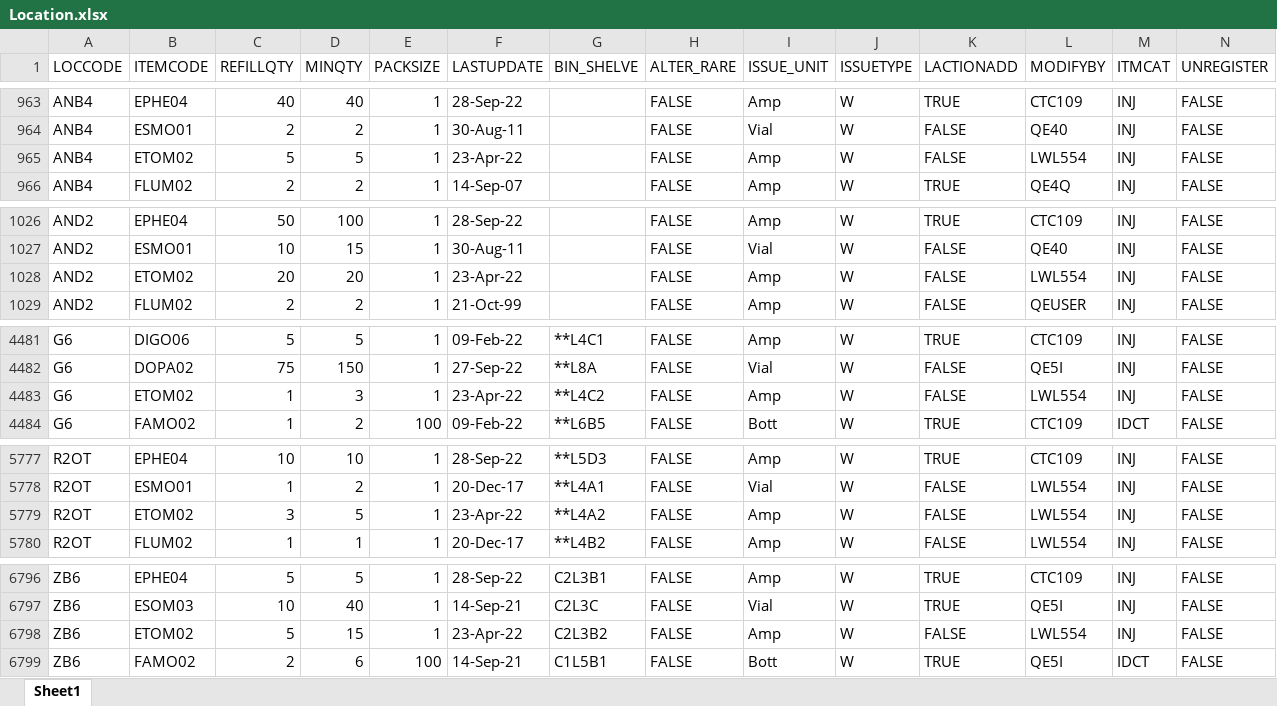
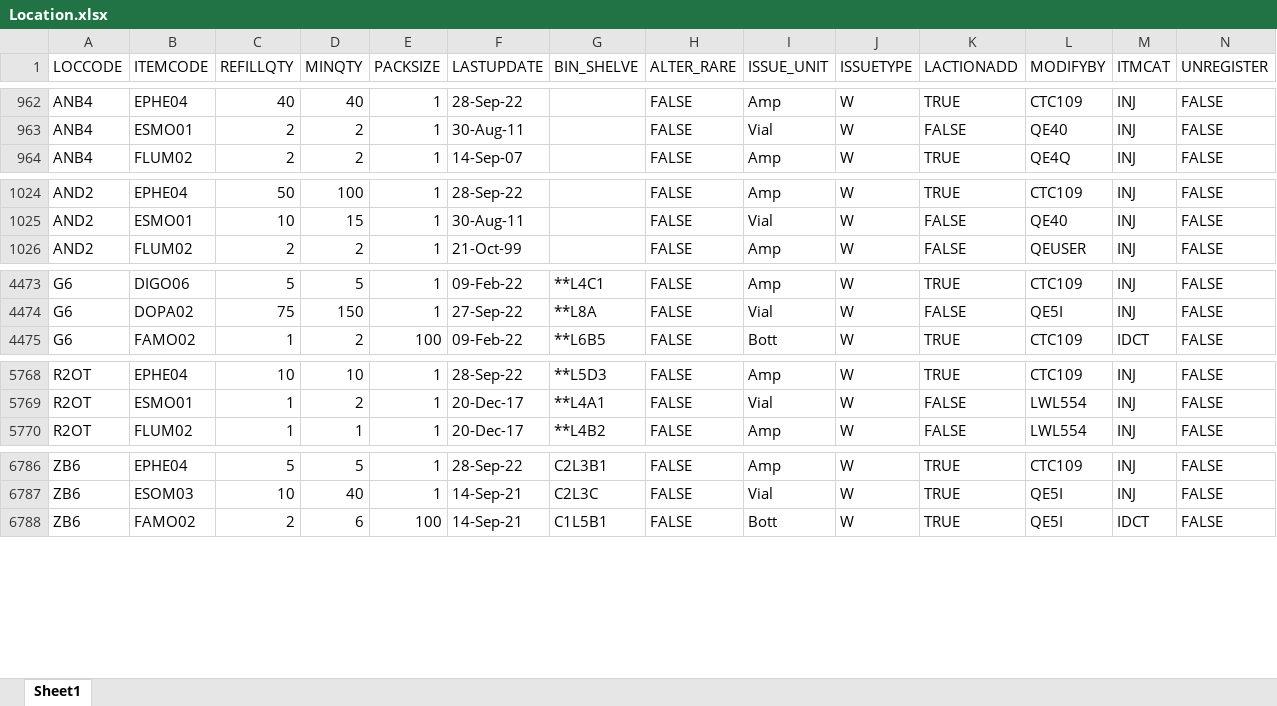
Before and after one commit to AlexCheung109/WardStockLocationCheck, an Excel workbook: Location.xlsx, sheet Sheet1, drawn as a sheet; only a part is shown, gaps mark what is left out; values as stored, in another font and other column widths than the file's, no cell formats; removed rows and columns are numbered as before the commit, all else as after; the diff covers the shown part only; the diff names each change by its address in the sheet, - before the commit and + after, or states it on an @@ line.

```diff
--- a/Location.xlsx (sheet Sheet1)
+++ b/Location.xlsx (sheet Sheet1)
-row 965: ANB4 | ETOM02 | 5 | 5 | 1 | 23-Apr-22 |  | FALSE | Amp | W | FALSE | LWL554 | INJ | FALSE
-row 1028: AND2 | ETOM02 | 20 | 20 | 1 | 23-Apr-22 |  | FALSE | Amp | W | FALSE | LWL554 | INJ | FALSE
-row 4483: G6 | ETOM02 | 1 | 3 | 1 | 23-Apr-22 | **L4C2 | FALSE | Amp | W | FALSE | LWL554 | INJ | FALSE
-row 5779: R2OT | ETOM02 | 3 | 5 | 1 | 23-Apr-22 | **L4A2 | FALSE | Amp | W | FALSE | LWL554 | INJ | FALSE
-row 6798: ZB6 | ETOM02 | 5 | 15 | 1 | 23-Apr-22 | C2L3B2 | FALSE | Amp | W | FALSE | LWL554 | INJ | FALSE
```
Also changed, not shown: 2 added rows, 9 removed rows and 6 edited cells elsewhere in this sheet, cell formats.
